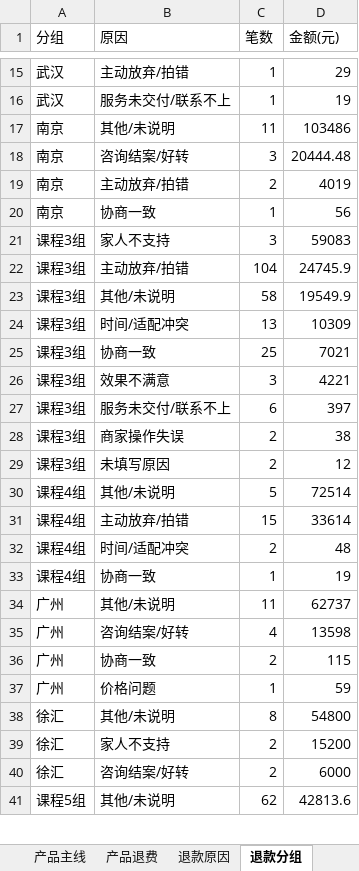
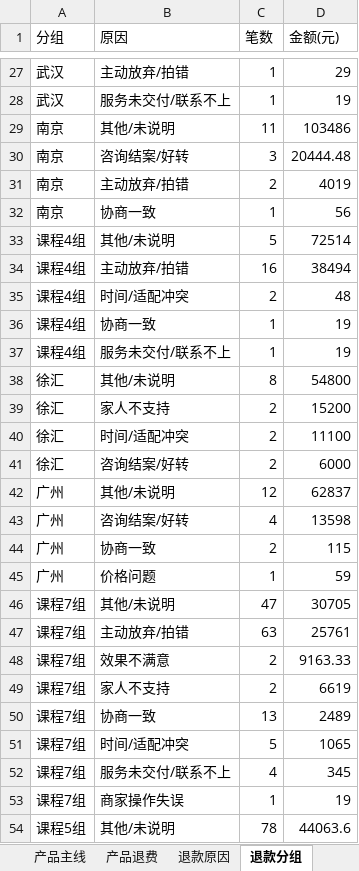
Before and after one commit to fannyqian/my-dashbord-for-guanxin, an Excel workbook: 导出_总表.xlsx, sheet 退款分组, drawn as a sheet; only a part is shown, gaps mark what is left out; values as stored, in another font and other column widths than the file's, no borders; removed rows and columns are numbered as before the commit, all else as after; the diff covers the shown part only; the diff names each change by its address in the sheet, - before the commit and + after, or states it on an @@ line.

```diff
--- a/导出_总表.xlsx (sheet 退款分组)
+++ b/导出_总表.xlsx (sheet 退款分组)
-row 21: 课程3组 | 家人不支持 | 3 | 59083
-row 22: 课程3组 | 主动放弃/拍错 | 104 | 24745.9
-row 23: 课程3组 | 其他/未说明 | 58 | 19549.9
-row 24: 课程3组 | 时间/适配冲突 | 13 | 10309
@@ row 25 moved to row 19: 课程3组 @@
@@ row 26 moved to row 20: 课程3组 @@
@@ row 27 moved to row 21: 课程3组 @@
@@ row 28 moved to row 22: 课程3组 @@
@@ row 29 moved to row 23: 课程3组 @@
-C34 (笔数): 15
+C34 (笔数): 16
-D34 (金额(元)): 33614
+D34 (金额(元)): 38494
+row 37: 课程4组 | 服务未交付/联系不上 | 1 | 19
+row 40: 徐汇 | 时间/适配冲突 | 2 | 11100
@@ row 40 moved to row 41: 徐汇 @@
-C42 (笔数): 11
+C42 (笔数): 12
-D42 (金额(元)): 62737
+D42 (金额(元)): 62837
+row 46: 课程7组 | 其他/未说明 | 47 | 30705
+row 47: 课程7组 | 主动放弃/拍错 | 63 | 25761
+row 48: 课程7组 | 效果不满意 | 2 | 9163.33
@@ row 52 moved to row 49: 课程7组 @@
@@ row 54 moved to row 50: 课程7组 @@
+row 51: 课程7组 | 时间/适配冲突 | 5 | 1065
@@ row 56 moved to row 52: 课程7组 @@
@@ row 57 moved to row 53: 课程7组 @@
-C54 (笔数): 62
+C54 (笔数): 78
-D54 (金额(元)): 42813.6
+D54 (金额(元)): 44063.6
```
Also changed, not shown: 11 added rows, 6 removed rows, 7 moved rows and 28 edited cells elsewhere in this sheet, sheet 总表, sheet 产品主线, sheet 线上个人, sheet 线下个案, sheet 退款省份, sheet 产品退费, 3 more sheets, 产品分析_导出.xlsx, 导出_按分组.xlsx, 5 other files.
